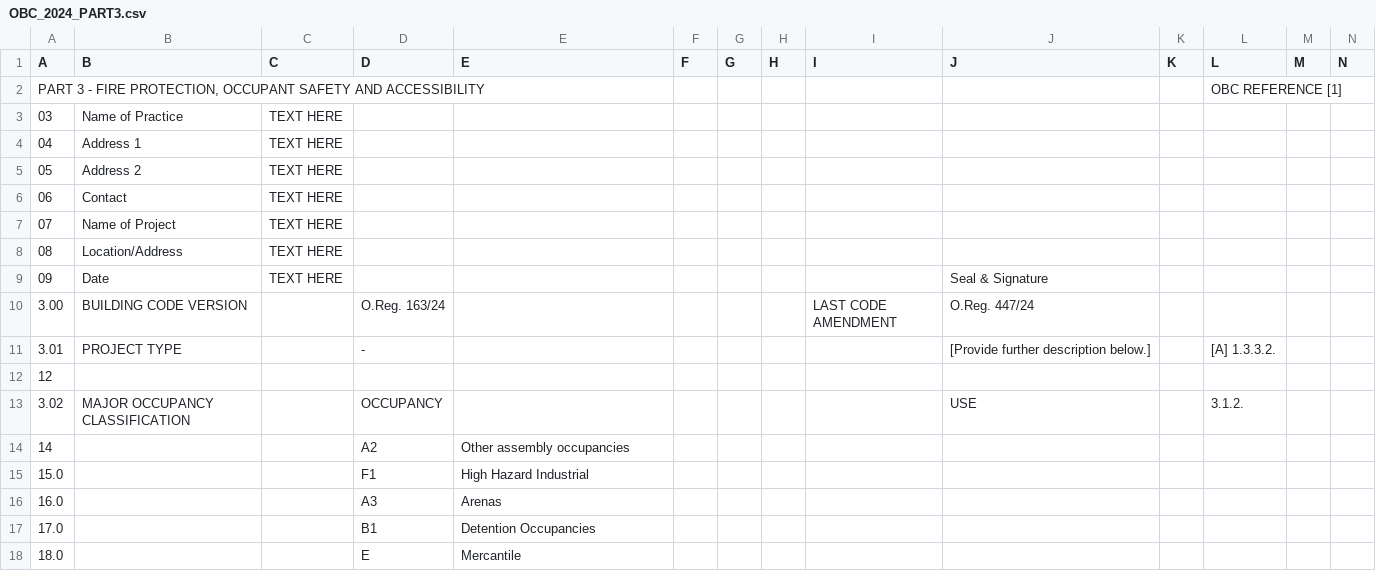
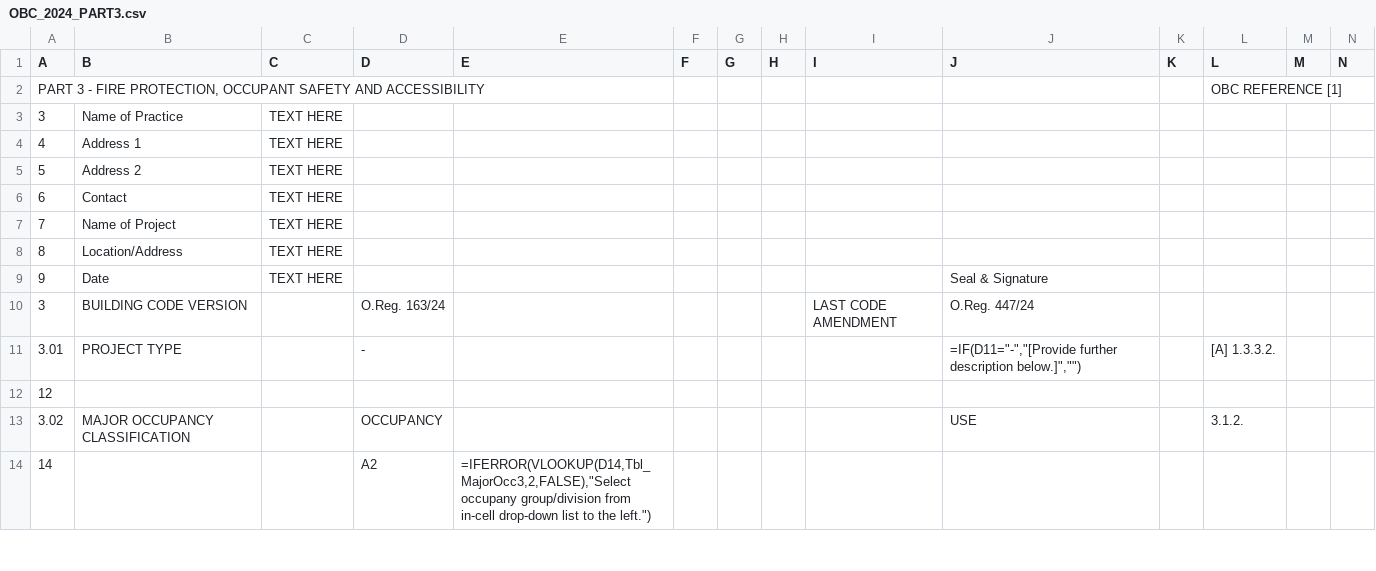
Before and after one commit to arossti/OBJECTIVE, a CSV file: OBC Matrix/OBC_2024_PART3.csv, drawn as a sheet; only a part is shown; removed rows and columns are numbered as before the commit, all else as after; rows hold the shown columns only; the diff covers the shown part only; the diff names each change by its address in the sheet, - before the commit and + after, or states it on an @@ line.

```diff
--- a/OBC Matrix/OBC_2024_PART3.csv
+++ b/OBC Matrix/OBC_2024_PART3.csv
-A3 (A): 03
+A3 (A): 3
-A4 (A): 04
+A4 (A): 4
-A5 (A): 05
+A5 (A): 5
-A6 (A): 06
+A6 (A): 6
-A7 (A): 07
+A7 (A): 7
-A8 (A): 08
+A8 (A): 8
-A9 (A): 09
+A9 (A): 9
-A10 (A): 3.00
+A10 (A): 3
-J11 (J): [Provide further description below.]
+J11 (J): =IF(D11="-","[Provide further description below.]","")
-E14 (E): Other assembly occupancies
+E14 (E): =IFERROR(VLOOKUP(D14,Tbl_MajorOcc3,2,FALSE),"Select occupany group/division from in-cell drop-down list to the left.")
-row 15: 15.0 |  |  | F1 | High Hazard Industrial
-row 16: 16.0 |  |  | A3 | Arenas
-row 17: 17.0 |  |  | B1 | Detention Occupancies
-row 18: 18.0 |  |  | E | Mercantile
```
Also changed, not shown: 6 added rows, 2 removed rows and 40 edited cells elsewhere in this file.
